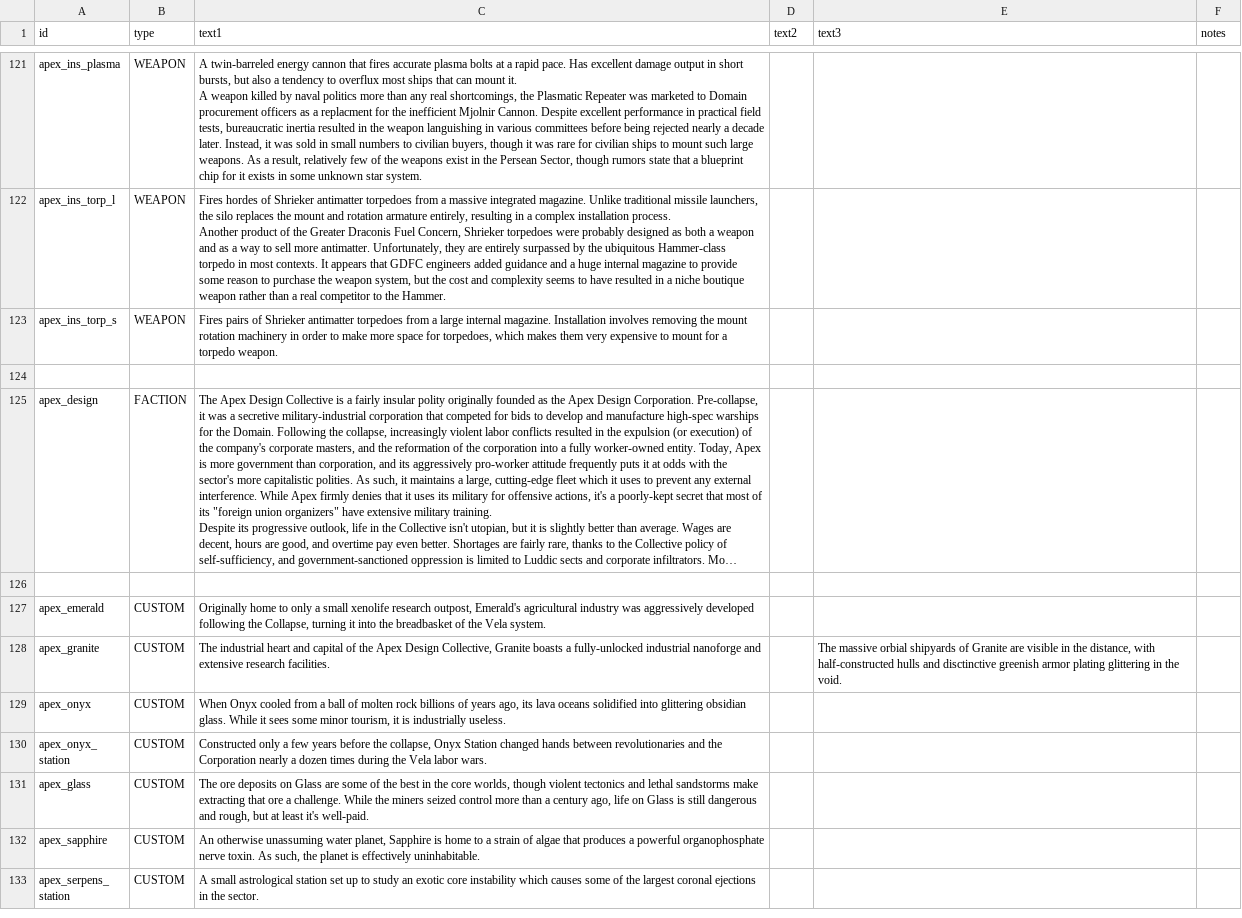
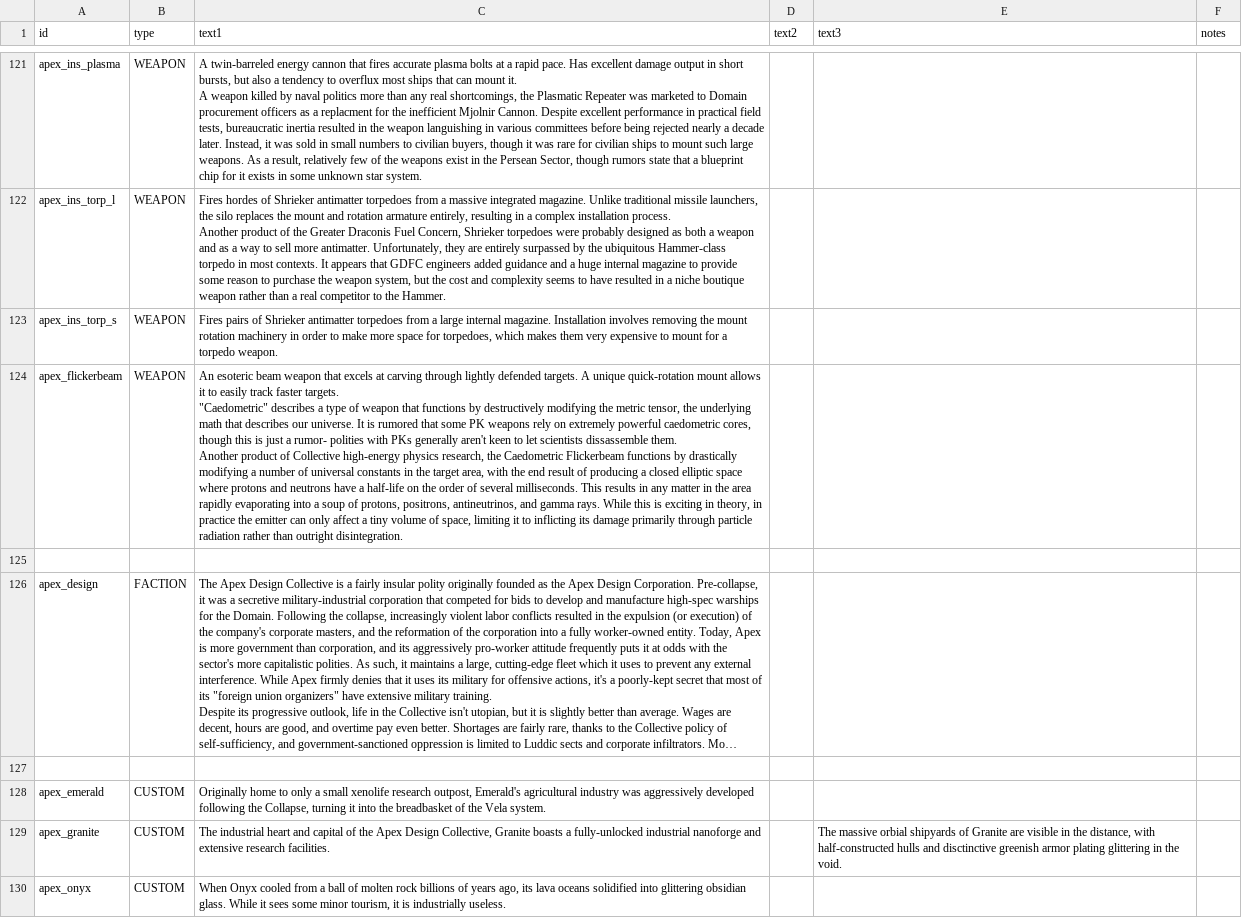
Before and after one commit to theDragn/ApexDesignCollective, a CSV file: data/strings/descriptions.csv, drawn as a sheet; only a part is shown, gaps mark what is left out; the shorter side is filled out with more unchanged rows; long unchanged cells end in …; ↵ is a line break in a cell; the diff names each change by its address in the sheet, - before the commit and + after, or states it on an @@ line.

```diff
--- a/data/strings/descriptions.csv
+++ b/data/strings/descriptions.csv
+row 124: apex_flickerbeam | WEAPON | An esoteric beam weapon that excels at carving through lightly defended targets. A unique quick-rotation mount allows it to easily track faster targets. ↵ "Caedometric" describes a type of weapon that functions by destructively modifying the metric tensor, the underlying math that describes our universe. It is rumored that some PK weapons rely on extremely powerful caedometric cores, though this is just a rumor- polities with PKs generally aren't keen to let scientists dissassemble them. ↵ Another product of Collective high-energy physics research, the Caedometric Flickerbeam functions by drastically modifying a number of universal constants in the target area, with the end result of producing a closed elliptic space where protons and neutrons have a half-life on the order of several milliseconds. This results in any matter in the area rapidly evaporating into a soup of protons, positrons, antineutrinos, and gamma rays. While this is exciting in theory, in practice the emitter can only affect a tiny volume of space, limiting it to inflicting its damage primarily through particle radiation rather than outright disintegration.
```
Also changed, not shown: data/config/indEvo/printing_whitelist.csv, data/config/indEvo/reverse_engineering_whitelist.csv, 39 other files.
